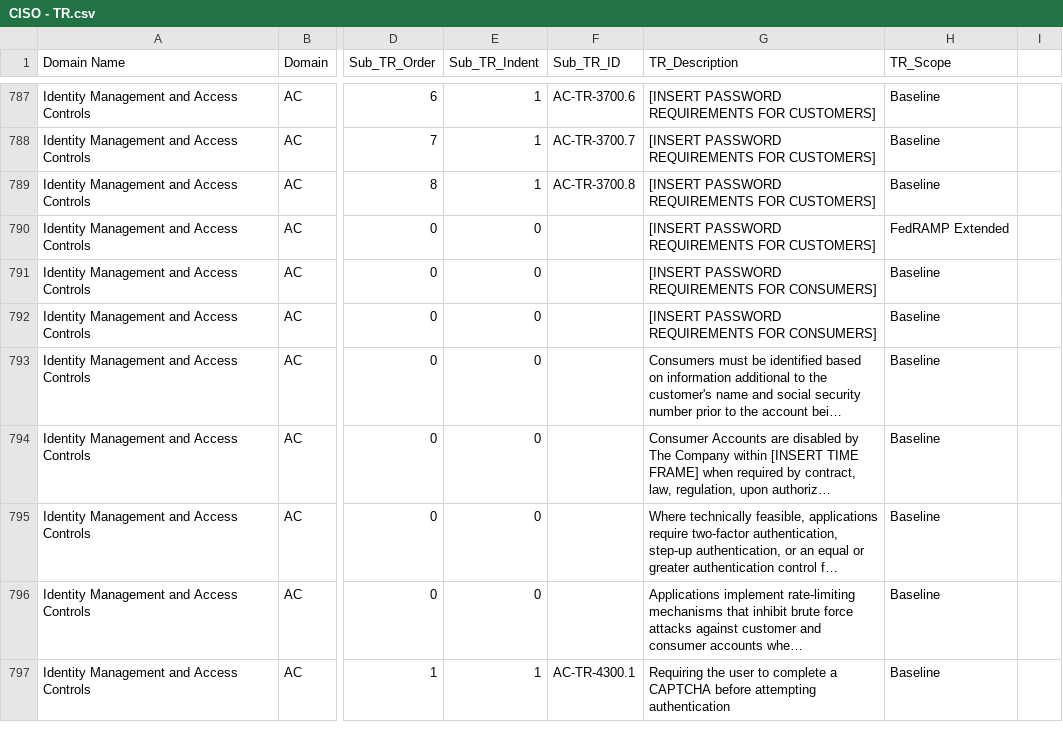
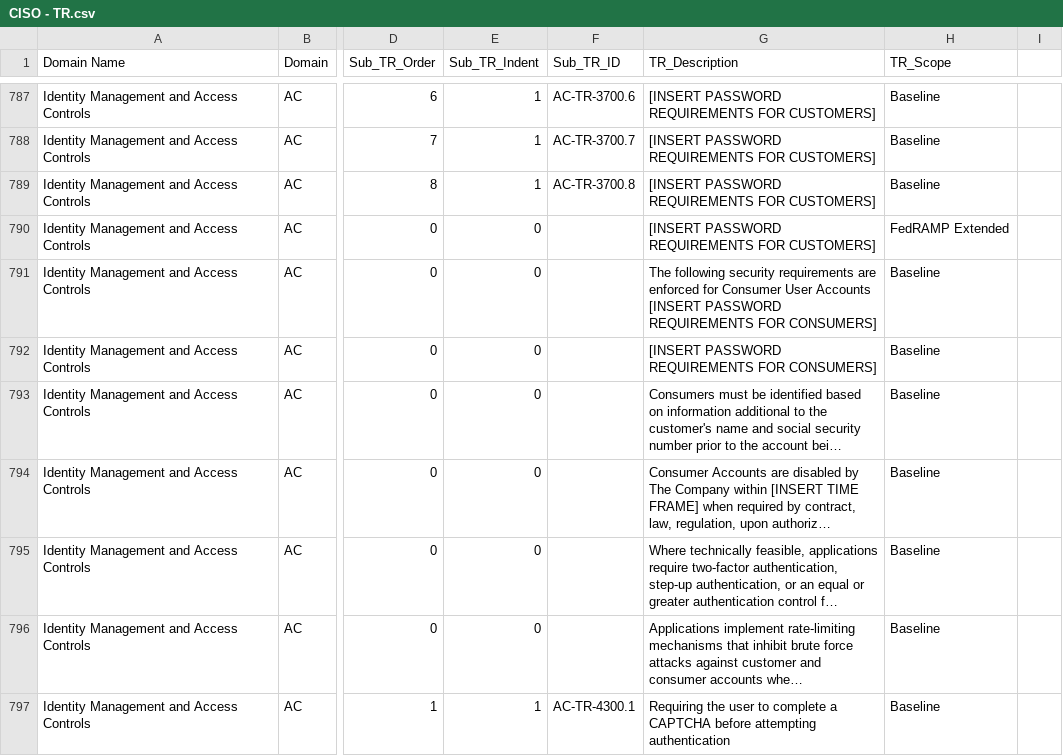
Before and after one commit to Equifax-Public/SecurityControlsFramework, a CSV file: src/assets/CISO - TR.csv, drawn as a sheet; only a part is shown, gaps mark what is left out; long unchanged cells end in …; the diff names each change by its address in the sheet, - before the commit and + after, or states it on an @@ line.

```diff
--- a/src/assets/CISO - TR.csv
+++ b/src/assets/CISO - TR.csv
-G791 (TR_Description): [INSERT PASSWORD…
+G791 (TR_Description): The following security requirements are enforced for Consumer User Accounts [INSERT PASSWORD…
```
Also changed, not shown: src/assets/TR_Controls_Mapping.csv.
